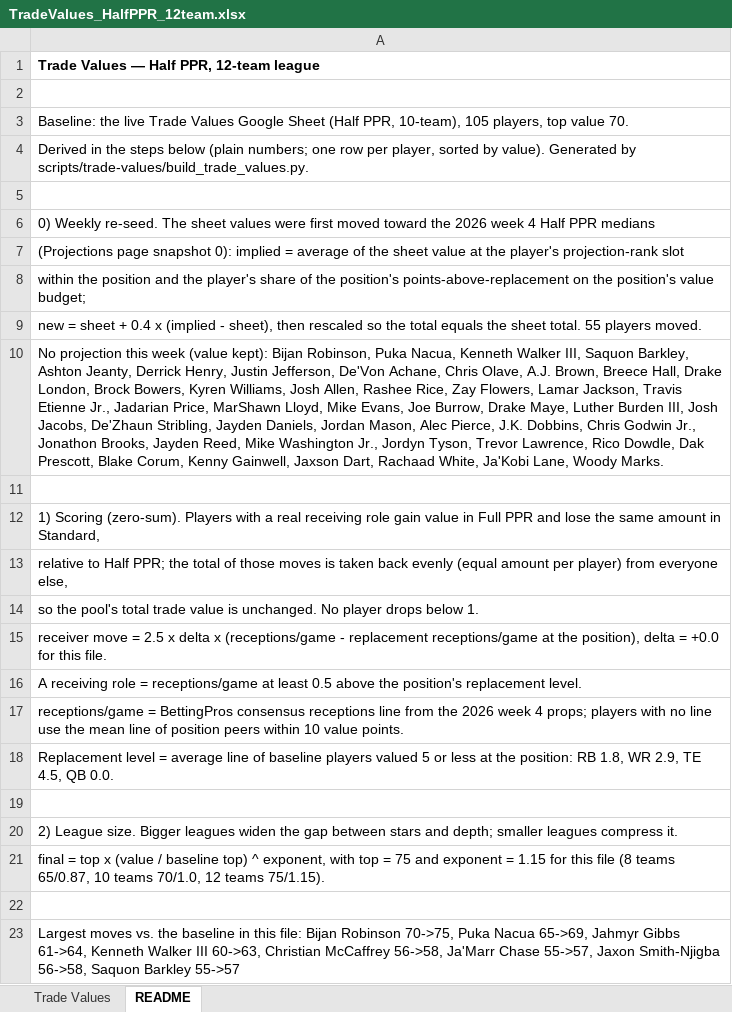
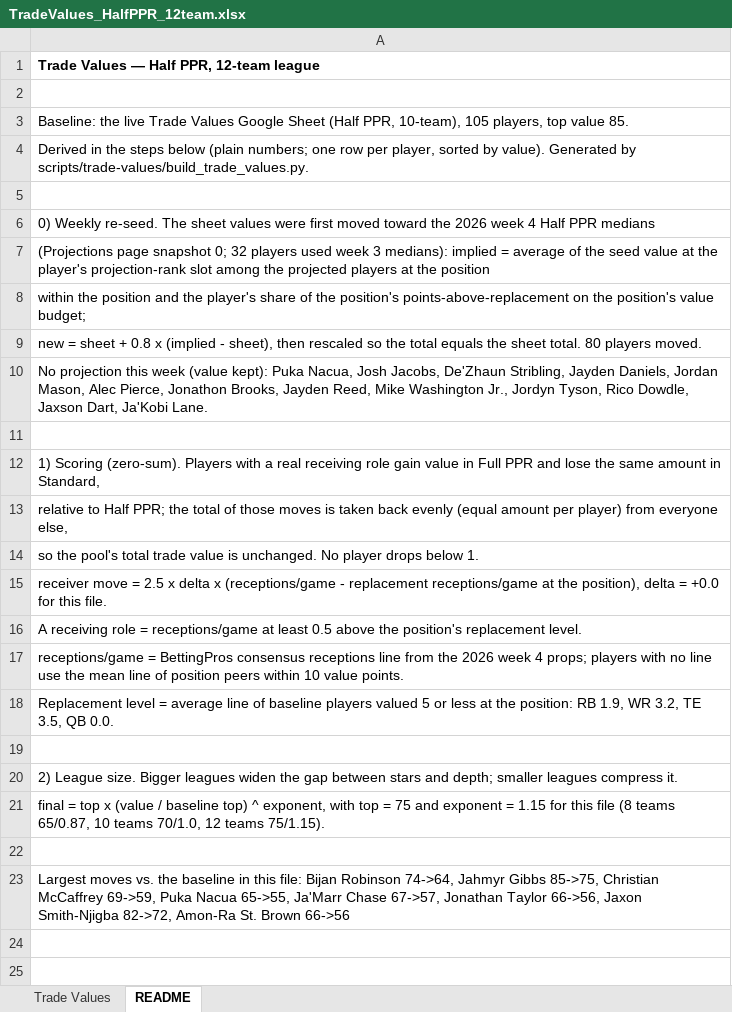
Before and after one commit to seoularpro/OddsVis, an Excel workbook: TradeValueSheets/TradeValues_HalfPPR_12team.xlsx, sheet README, drawn as a sheet; values as stored, in another font and other column widths than the file's, no borders; the diff names each change by its address in the sheet, - before the commit and + after, or states it on an @@ line.

```diff
--- a/TradeValueSheets/TradeValues_HalfPPR_12team.xlsx (sheet README)
+++ b/TradeValueSheets/TradeValues_HalfPPR_12team.xlsx (sheet README)
-A3: …top value 70.
+A3: …top value 85.
-A7: …page snapshot 0): implied = average of the sheet value at the player's projection-rank slot
+A7: …page snapshot 0; 32 players used week 3 medians): implied = average of the seed value at the player's projection-rank slot among the projected players at the position
-A9: …sheet + 0.4 x (implied - sheet), then rescaled so the total equals the sheet total. 55 players moved.
+A9: …sheet + 0.8 x (implied - sheet), then rescaled so the total equals the sheet total. 80 players moved.
-A10: …(value kept): Bijan Robinson, Puka Nacua, Kenneth Walker III, Saquon Barkley, Ashton Jeanty, Derrick Henry, Justin Jefferson, De'Von Achane, Chris Olave, A.J. Brown, Breece Hall, Drake London, Brock Bowers, Kyren Williams, Josh Allen, Rashee Rice, Zay Flowers, Lamar Jackson, Travis Etienne Jr., Jadarian Price, MarShawn Lloyd, Mike Evans, Joe Burrow, Drake Maye, Luther Burden III, Josh Jacobs, De'Zhaun Stribling, Jayden Daniels, Jordan Mason, Alec Pierce, J.K. Dobbins, Chris Godwin Jr., Jonathon Brooks, Jayden Reed, Mike Washington Jr., Jordyn Tyson, Trevor Lawrence, Rico Dowdle, Dak Prescott, Blake Corum, Kenny Gainwell, Jaxson Dart, Rachaad White, Ja'Kobi Lane, Woody Marks.
+A10: …(value kept): Puka Nacua, Josh Jacobs, De'Zhaun Stribling, Jayden Daniels, Jordan Mason, Alec Pierce, Jonathon Brooks, Jayden Reed, Mike Washington Jr., Jordyn Tyson, Rico Dowdle, Jaxson Dart, Ja'Kobi Lane.
-A18: …position: RB 1.8, WR 2.9, TE 4.5, QB 0.0.
+A18: …position: RB 1.9, WR 3.2, TE 3.5, QB 0.0.
-A23: …Bijan Robinson 70->75, Puka Nacua 65->69, Jahmyr Gibbs 61->64, Kenneth Walker III 60->63, Christian McCaffrey 56->58, Ja'Marr Chase 55->57, Jaxon Smith-Njigba 56->58, Saquon Barkley 55->57
+A23: …Bijan Robinson 74->64, Jahmyr Gibbs 85->75, Christian McCaffrey 69->59, Puka Nacua 65->55, Ja'Marr Chase 67->57, Jonathan Taylor 66->56, Jaxon Smith-Njigba 82->72, Amon-Ra St. Brown 66->56
```
Also changed, not shown: sheet Trade Values, TradeValueSheets/TradeValues_FullPPR_12team.xlsx, TradeValueSheets/TradeValues_HalfPPR_8team.xlsx, 22 other files.
